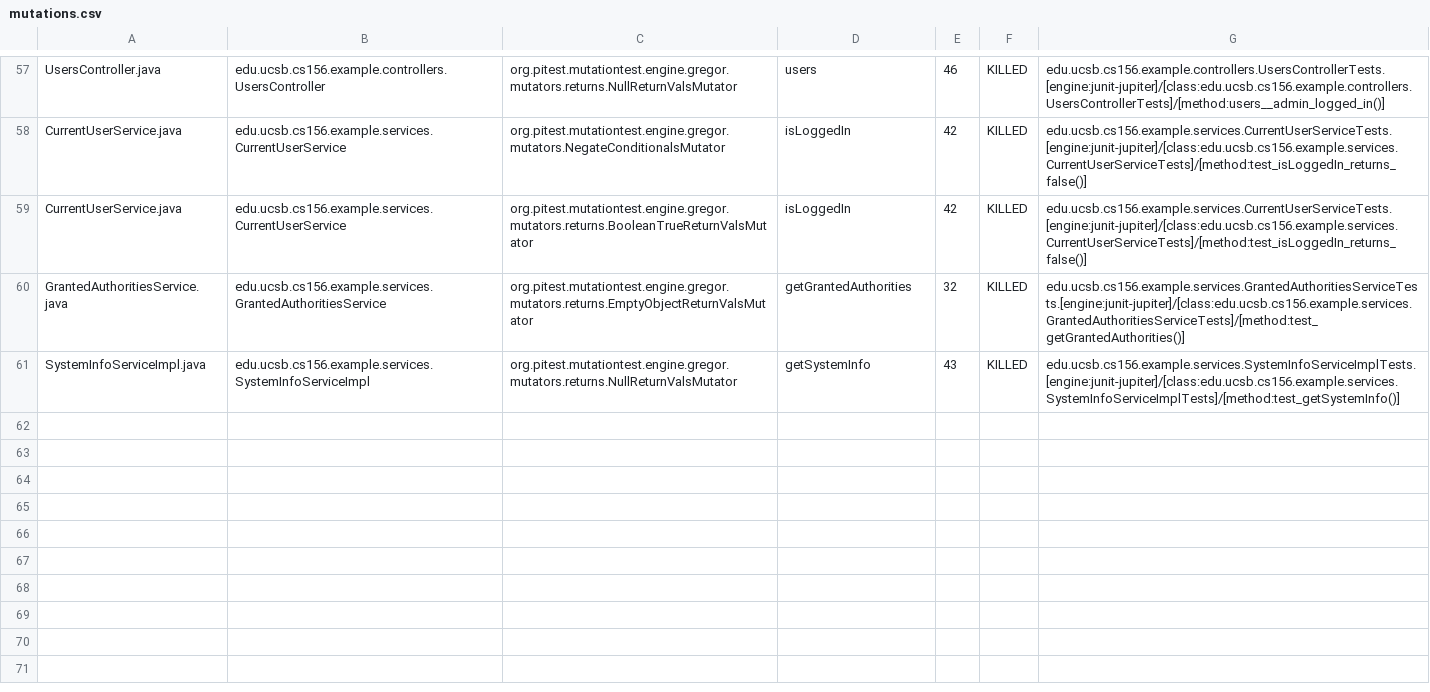
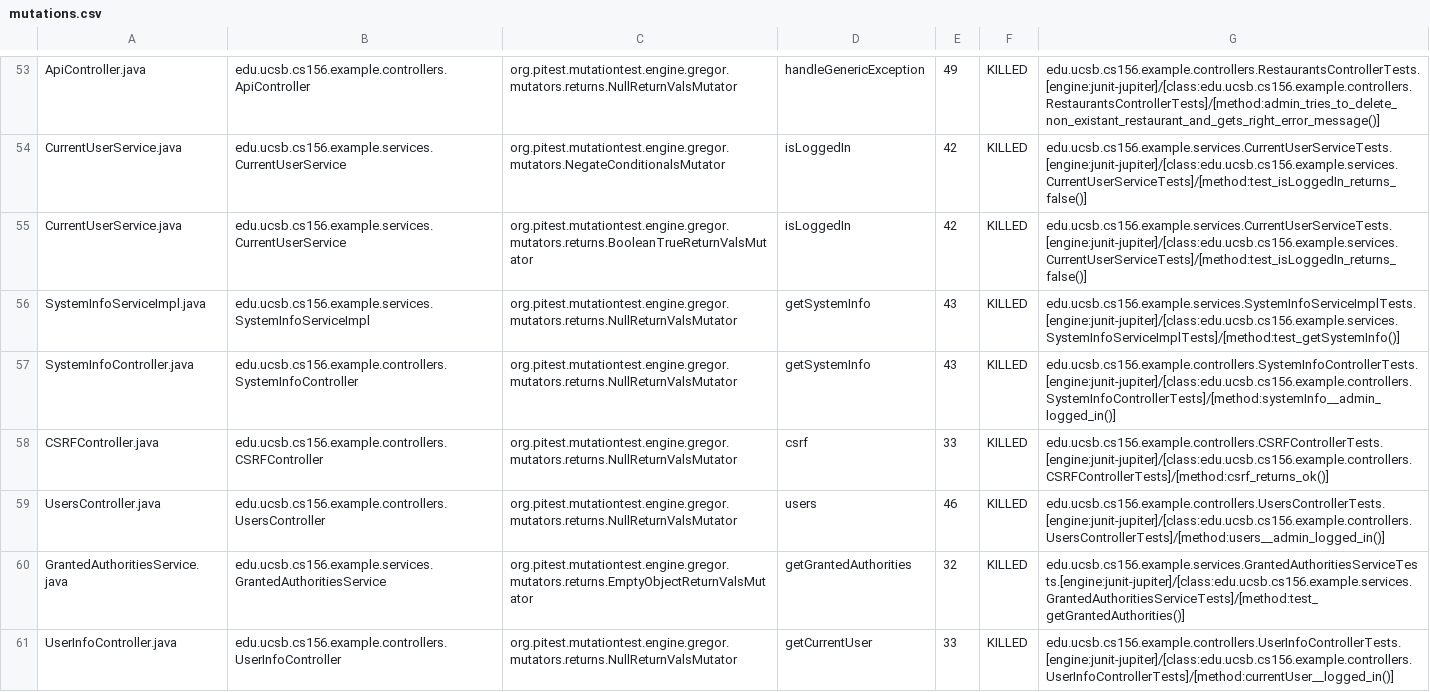
Before and after one commit to ucsb-cs156-s24/STARTER-team03, a CSV file: pitest/mutations.csv, drawn as a sheet; only a part is shown, gaps mark what is left out; addresses are those after the commit; the diff covers the shown part only; the diff names each change by its address in the sheet, - before the commit and + after, or states it on an @@ line.

Commit message:
Deploying to gh-pages from @ ucsb-cs156-s24/STARTER-team03@6a949bc6501c3714409e2d38930da10d6d9ec720 🚀

```diff
--- a/pitest/mutations.csv
+++ b/pitest/mutations.csv
-A53: UsersController.java
+A53: ApiController.java
-B53: edu.ucsb.cs156.example.controllers.UsersController
+B53: edu.ucsb.cs156.example.controllers.ApiController
-D53: users
+D53: handleGenericException
-E53: 46
+E53: 49
-G53: edu.ucsb.cs156.example.controllers.UsersControllerTests.[engine:junit-jupiter]/[class:edu.ucsb.cs156.example.controllers.UsersControllerTests]/[method:users__admin_logged_in()]
+G53: edu.ucsb.cs156.example.controllers.RestaurantsControllerTests.[engine:junit-jupiter]/[class:edu.ucsb.cs156.example.controllers.RestaurantsControllerTests]/[method:admin_tries_to_delete_non_existant_restaurant_and_gets_right_error_message()]
@@ row 61 moved to row 56: SystemInfoServiceImpl.java @@
@@ row 18 moved to row 57: SystemInfoController.java @@
@@ row 4 moved to row 58: CSRFController.java @@
+row 59: UsersController.java | edu.ucsb.cs156.example.controllers.UsersController | org.pitest.mutationtest.engine.gregor.mutators.returns.NullReturnValsMutator | users | 46 | KILLED | edu.ucsb.cs156.example.controllers.UsersControllerTests.[engine:junit-jupiter]/[class:edu.ucsb.cs156.example.controllers.UsersControllerTests]/[method:users__admin_logged_in()]
@@ row 56 moved to row 61: UserInfoController.java @@
```
Also changed, not shown: 1 removed row and 30 moved rows elsewhere in this file, 12 other files.
